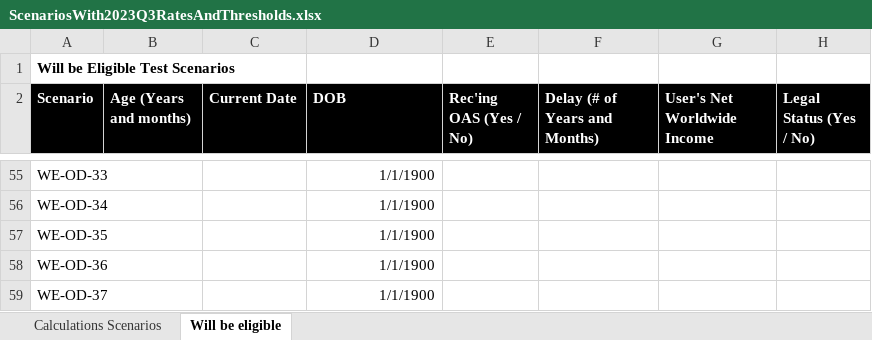
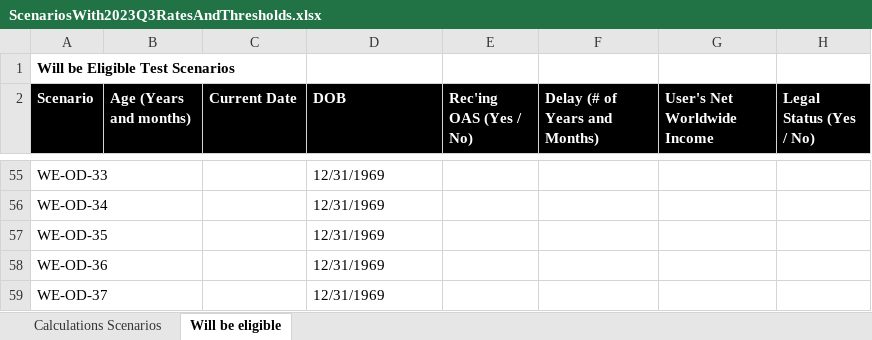
Before and after one commit to DTS-STN/eligibility-estimator, an Excel workbook: __tests__/utils/ScenariosWith2023Q3RatesAndThresholds.xlsx, sheet Will be eligible, drawn as a sheet; only a part is shown, gaps mark what is left out; values as stored, in another font and other column widths than the file's, no borders; table styles not drawn; the diff covers the shown part only; the diff names each change by its address in the sheet, - before the commit and + after, or states it on an @@ line.

```diff
--- a/__tests__/utils/ScenariosWith2023Q3RatesAndThresholds.xlsx (sheet Will be eligible)
+++ b/__tests__/utils/ScenariosWith2023Q3RatesAndThresholds.xlsx (sheet Will be eligible)
-D55:D59 (DOB): 1/1/1900
+D55:D59 (DOB): 12/31/1969
-D55:D59 alignment: right
+D55:D59 alignment: left
```
Also changed, not shown: 52 edited cells and cell formats elsewhere in this sheet, sheet Calculations Scenarios, hidden cells.
